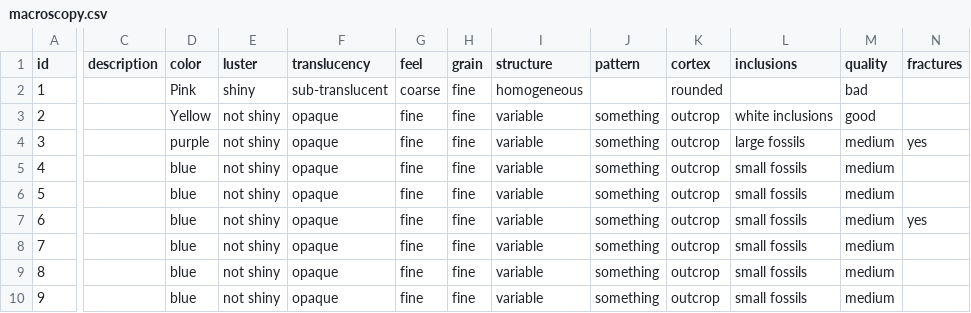
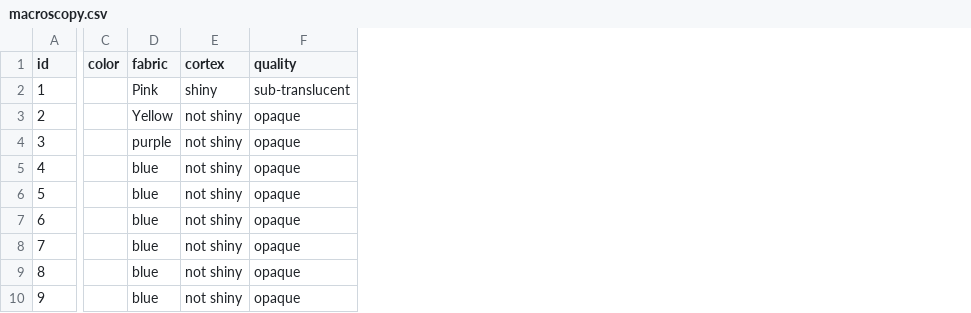
Before and after one commit to jbelmiro/LusoLit, a CSV file: database_initial_csv/macroscopy.csv, drawn as a sheet; only a part is shown, gaps mark what is left out; removed rows and columns are numbered as before the commit, all else as after; the diff names each change by its address in the sheet, - before the commit and + after, or states it on an @@ line.

```diff
--- a/database_initial_csv/macroscopy.csv
+++ b/database_initial_csv/macroscopy.csv
-column C (description), empty
+column C (color), empty
-column G (feel), rows 2-10: coarse | fine | fine | fine | fine | fine | fine | fine | fine
-column H (grain), rows 2-10: all fine
-column I (structure), rows 2-10: homogeneous | variable | variable | variable | variable | variable | variable | variable | variable
-column J (pattern), rows 3-10: all something
-column K (cortex), rows 2-10: rounded | outcrop | outcrop | outcrop | outcrop | outcrop | outcrop | outcrop | outcrop
-column L (inclusions), rows 3-10: white inclusions | large fossils | small fossils | small fossils | small fossils | small fossils | small fossils | small fossils
-column M (quality), rows 2-10: bad | good | medium | medium | medium | medium | medium | medium | medium
-column N (fractures), rows 4-7: yes |  |  | yes
-D1: color
+D1: fabric
-E1: luster
+E1: cortex
-F1: translucency
+F1: quality
```
Also changed, not shown: database_initial_csv/geoprovenance.csv, database_initial_csv/geosamples.csv, 1 other file.
